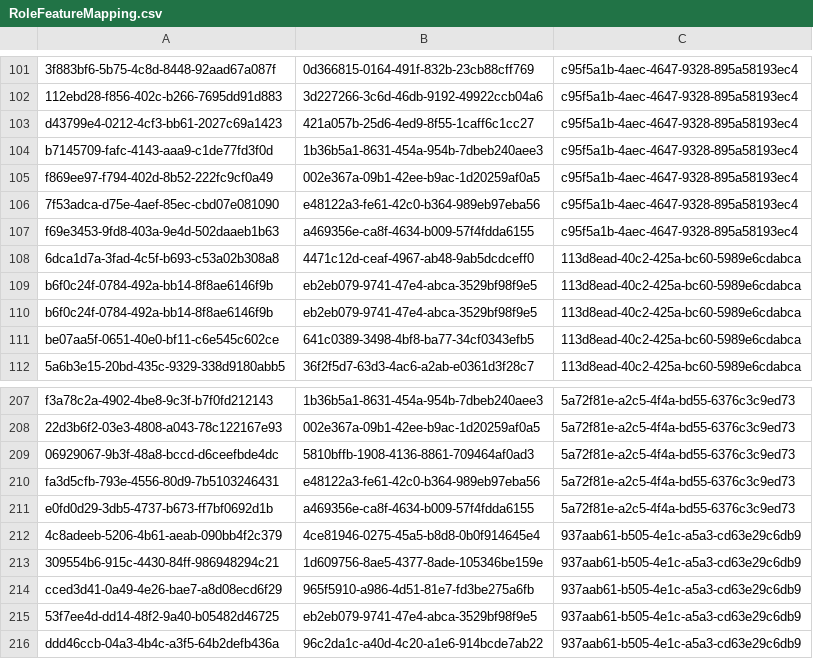
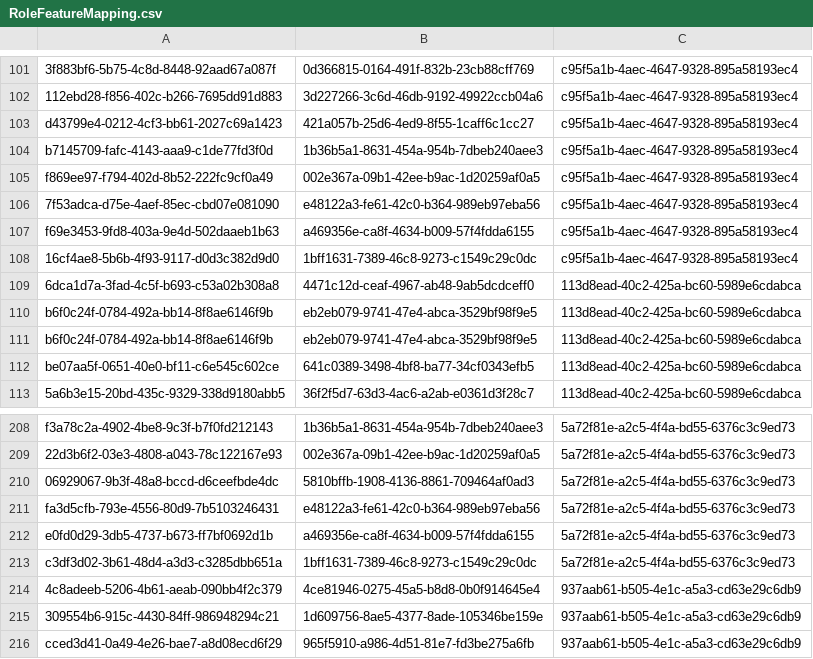
Before and after one commit to balachandhru-hub/main-backend-sila, a CSV file: src/Platform/Identity/Identity.Infrastructure/Migrations/RoleFeatureMapping.csv, drawn as a sheet; only a part is shown, gaps mark what is left out; the shorter side is filled out with more unchanged rows; the diff names each change by its address in the sheet, - before the commit and + after, or states it on an @@ line.

```diff
--- a/src/Platform/Identity/Identity.Infrastructure/Migrations/RoleFeatureMapping.csv
+++ b/src/Platform/Identity/Identity.Infrastructure/Migrations/RoleFeatureMapping.csv
+row 108: 16cf4ae8-5b6b-4f93-9117-d0d3c382d9d0 | 1bff1631-7389-46c8-9273-c1549c29c0dc | c95f5a1b-4aec-4647-9328-895a58193ec4
+row 213: c3df3d02-3b61-48d4-a3d3-c3285dbb651a | 1bff1631-7389-46c8-9273-c1549c29c0dc | 5a72f81e-a2c5-4f4a-bd55-6376c3c9ed73
```
Also changed, not shown: src/Platform/Identity/Identity.Infrastructure/Migrations/Feature.csv, 18 other files.
